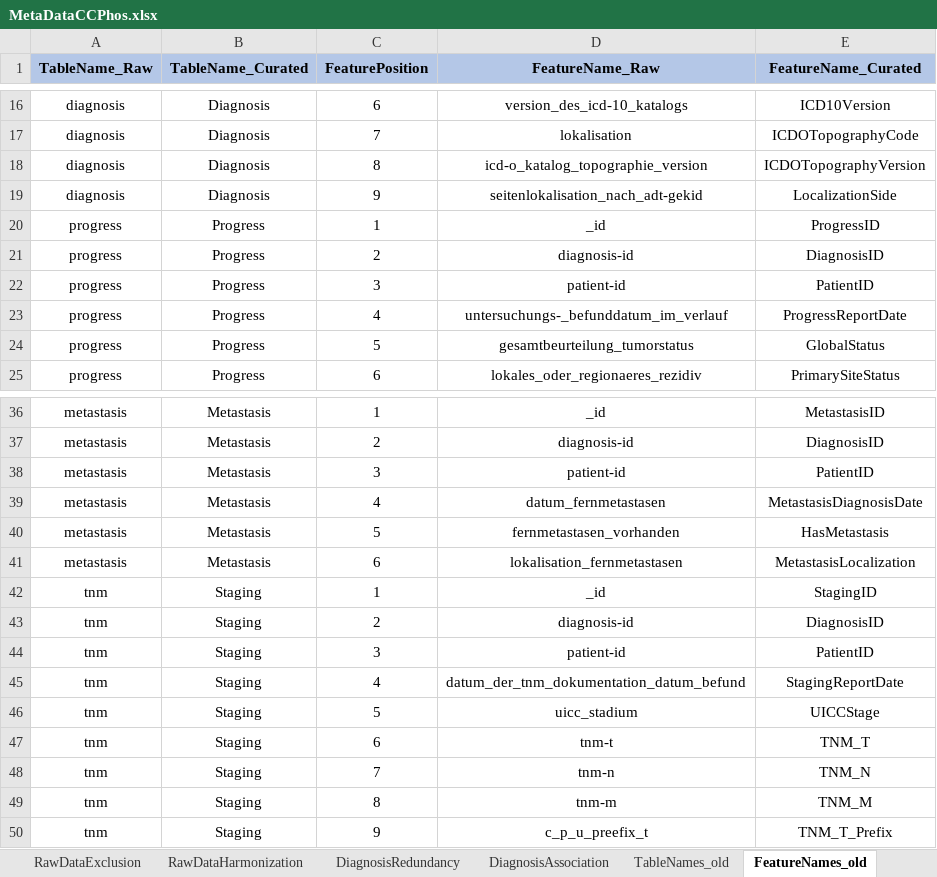
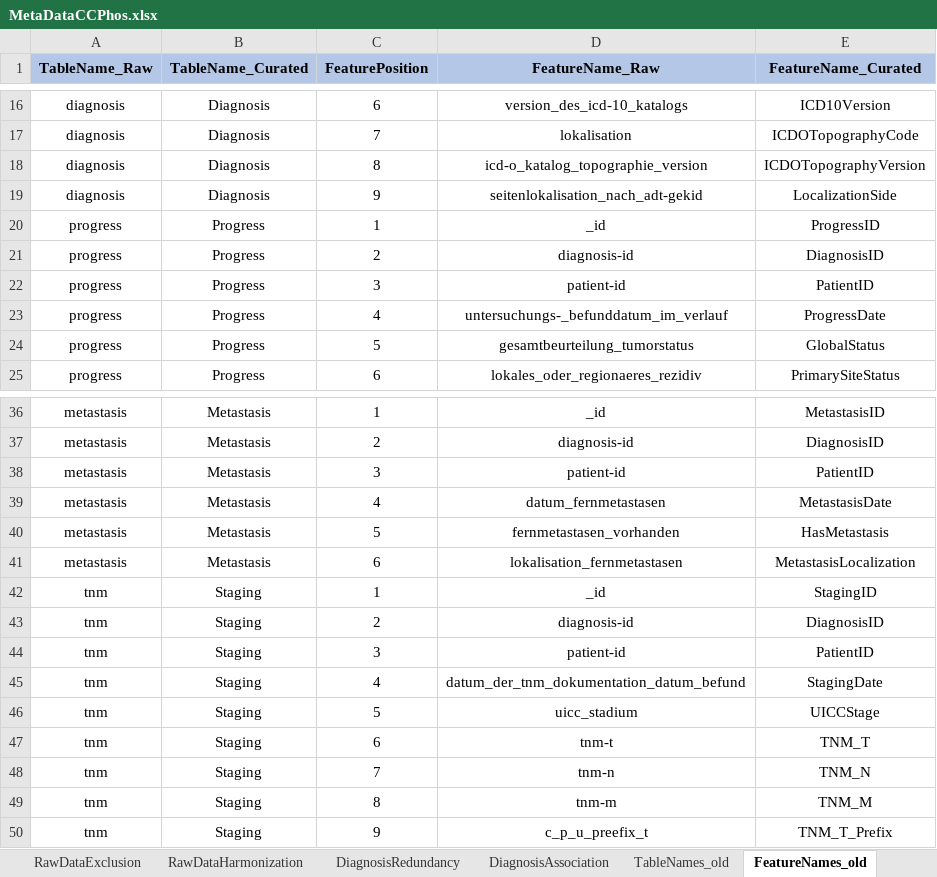
Before and after one commit to BastianReiter/dsCCPhos, an Excel workbook: Development/Data/MetaData/MetaDataCCPhos.xlsx, sheet FeatureNames_old, drawn as a sheet; only a part is shown, gaps mark what is left out; values as stored, in another font and other column widths than the file's, no borders; the diff names each change by its address in the sheet, - before the commit and + after, or states it on an @@ line.

```diff
--- a/Development/Data/MetaData/MetaDataCCPhos.xlsx (sheet FeatureNames_old)
+++ b/Development/Data/MetaData/MetaDataCCPhos.xlsx (sheet FeatureNames_old)
-E23 (FeatureName_Curated): ProgressReportDate
+E23 (FeatureName_Curated): ProgressDate
-E39 (FeatureName_Curated): MetastasisDiagnosisDate
+E39 (FeatureName_Curated): MetastasisDate
-E45 (FeatureName_Curated): StagingReportDate
+E45 (FeatureName_Curated): StagingDate
```
Also changed, not shown: sheet FeatureNames, sheet DiagnosisRedundancy, other sheet tabs, 12 other files.
